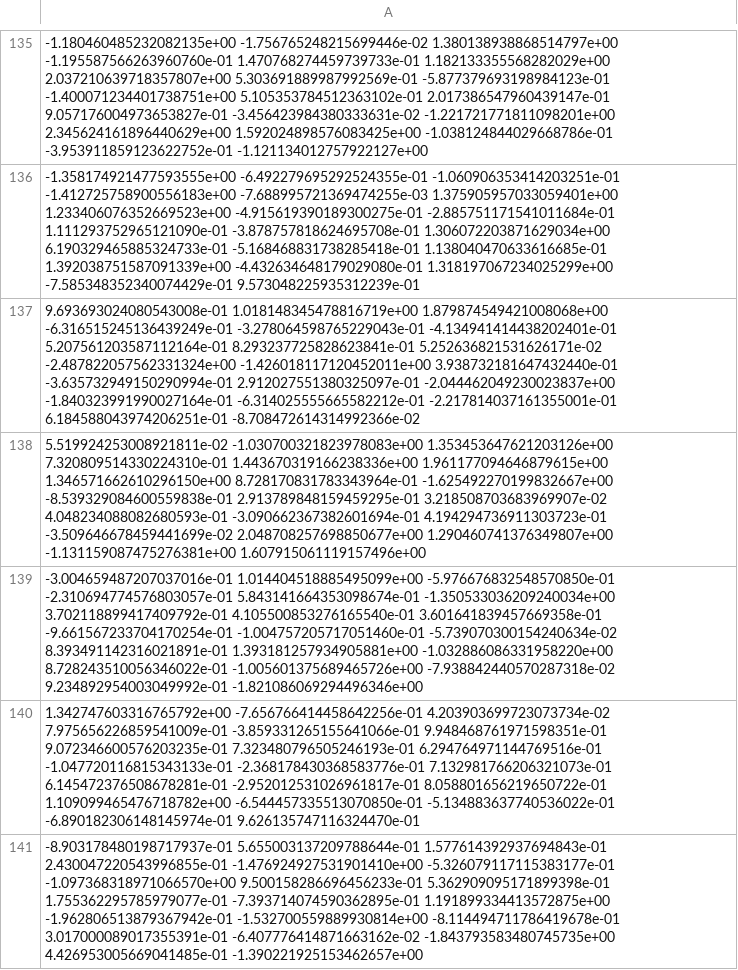
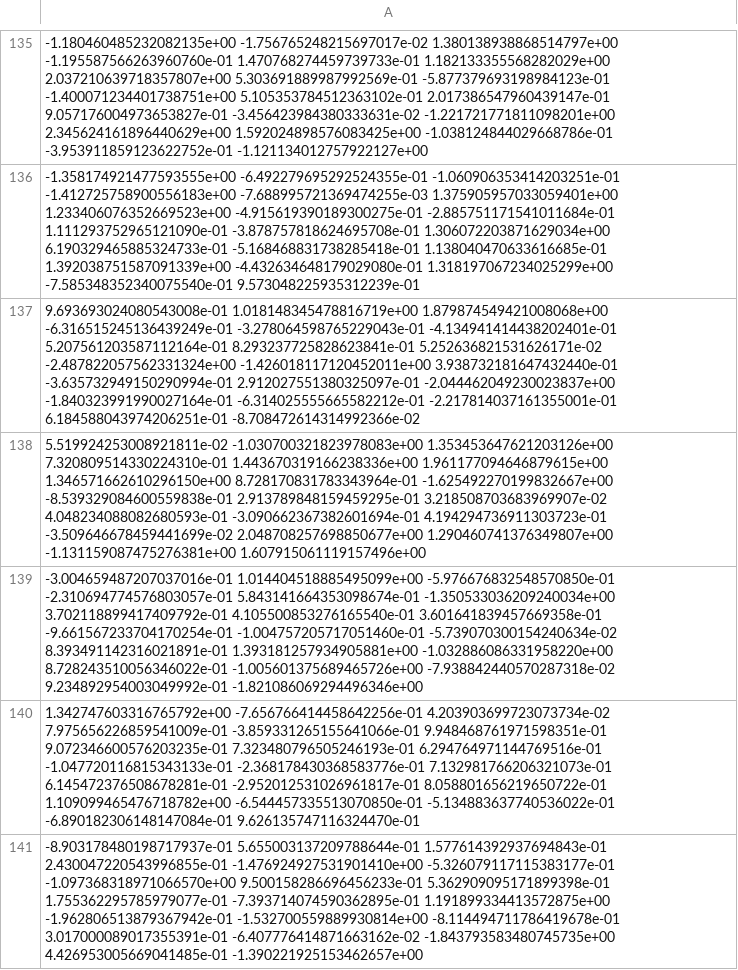
Before and after one commit to Kanfieni/cml-example-minimal, a CSV file: data/test_features.csv, drawn as a sheet; only a part is shown, gaps mark what is left out; the diff covers the shown part only.

```diff
--- a/data/test_features.csv
+++ b/data/test_features.csv
@@ -135,3 +135,3 @@
--1.180460485232082135e+00 -1.756765248215699446e-02 1.380138938868514797e+00 -1.195587566263960760e-01 1.470768274459739733e-01 1.182133355568282029e+00 2.037210639718357807e+00 5.303691889987992569e-01 -5.877379693198984123e-01 -1.400071234401738751e+00 5.105353784512363102e-01 2.017386547960439147e-01 9.057176004973653827e-01 -3.456423984380333631e-02 -1.221721771811098201e+00 2.345624161896440629e+00 1.592024898576083425e+00 -1.038124844029668786e-01 -3.953911859123622752e-01 -1.121134012757922127e+00
--1.358174921477593555e+00 -6.492279695292524355e-01 -1.060906353414203251e-01 -1.412725758900556183e+00 -7.688995721369474255e-03 1.375905957033059401e+00 1.233406076352669523e+00 -4.915619390189300275e-01 -2.885751171541011684e-01 1.111293752965121090e-01 -3.878757818624695708e-01 1.306072203871629034e+00 6.190329465885324733e-01 -5.168468831738285418e-01 1.138040470633616685e-01 1.392038751587091339e+00 -4.432634648179029080e-01 1.318197067234025299e+00 -7.585348352340074429e-01 9.573048225935312239e-01
+-1.180460485232082135e+00 -1.756765248215697017e-02 1.380138938868514797e+00 -1.195587566263960760e-01 1.470768274459739733e-01 1.182133355568282029e+00 2.037210639718357807e+00 5.303691889987992569e-01 -5.877379693198984123e-01 -1.400071234401738751e+00 5.105353784512363102e-01 2.017386547960439147e-01 9.057176004973653827e-01 -3.456423984380333631e-02 -1.221721771811098201e+00 2.345624161896440629e+00 1.592024898576083425e+00 -1.038124844029668786e-01 -3.953911859123622752e-01 -1.121134012757922127e+00
+-1.358174921477593555e+00 -6.492279695292524355e-01 -1.060906353414203251e-01 -1.412725758900556183e+00 -7.688995721369474255e-03 1.375905957033059401e+00 1.233406076352669523e+00 -4.915619390189300275e-01 -2.885751171541011684e-01 1.111293752965121090e-01 -3.878757818624695708e-01 1.306072203871629034e+00 6.190329465885324733e-01 -5.168468831738285418e-01 1.138040470633616685e-01 1.392038751587091339e+00 -4.432634648179029080e-01 1.318197067234025299e+00 -7.585348352340075540e-01 9.573048225935312239e-01
 9.693693024080543008e-01 1.018148345478816719e+00 1.879874549421008068e+00 -6.316515245136439249e-01 -3.278064598765229043e-01 -4.134941414438202401e-01 5.207561203587112164e-01 8.293237725828623841e-01 5.252636821531626171e-02 -2.487822057562331324e+00 -1.426018117120452011e+00 3.938732181647432440e-01 -3.635732949150290994e-01 2.912027551380325097e-01 -2.044462049230023837e+00 -1.840323991990027164e-01 -6.314025555665582212e-01 -2.217814037161355001e-01 6.184588043974206251e-01 -8.708472614314992366e-02
@@ -139,3 +139,3 @@
 -3.004659487207037016e-01 1.014404518885495099e+00 -5.976676832548570850e-01 -2.310694774576803057e-01 5.843141664353098674e-01 -1.350533036209240034e+00 3.702118899417409792e-01 4.105500853276165540e-01 3.601641839457669358e-01 -9.661567233704170254e-01 -1.004757205717051460e-01 -5.739070300154240634e-02 8.393491142316021891e-01 1.393181257934905881e+00 -1.032886086331958220e+00 8.728243510056346022e-01 -1.005601375689465726e+00 -7.938842440570287318e-02 9.234892954003049992e-01 -1.821086069294496346e+00
-1.342747603316765792e+00 -7.656766414458642256e-01 4.203903699723073734e-02 7.975656226859541009e-01 -3.859331265155641066e-01 9.948468761971598351e-01 9.072346600576203235e-01 7.323480796505246193e-01 6.294764971144769516e-01 -1.047720116815343133e-01 -2.368178430368583776e-01 7.132981766206321073e-01 6.145472376508678281e-01 -2.952012531026961817e-01 8.058801656219650722e-01 1.109099465476718782e+00 -6.544457335513070850e-01 -5.134883637740536022e-01 -6.890182306148145974e-01 9.626135747116324470e-01
+1.342747603316765792e+00 -7.656766414458642256e-01 4.203903699723073734e-02 7.975656226859541009e-01 -3.859331265155641066e-01 9.948468761971598351e-01 9.072346600576203235e-01 7.323480796505246193e-01 6.294764971144769516e-01 -1.047720116815343133e-01 -2.368178430368583776e-01 7.132981766206321073e-01 6.145472376508678281e-01 -2.952012531026961817e-01 8.058801656219650722e-01 1.109099465476718782e+00 -6.544457335513070850e-01 -5.134883637740536022e-01 -6.890182306148147084e-01 9.626135747116324470e-01
 -8.903178480198717937e-01 5.655003137209788644e-01 1.577614392937694843e-01 2.430047220543996855e-01 -1.476924927531901410e+00 -5.326079117115383177e-01 -1.097368318971066570e+00 9.500158286696456233e-01 5.362909095171899398e-01 1.755362295785979077e-01 -7.393714074590362895e-01 1.191899334413572875e+00 -1.962806513879367942e-01 -1.532700559889930814e+00 -8.114494711786419678e-01 3.017000089017355391e-01 -6.407776414871663162e-02 -1.843793583480745735e+00 4.426953005669041485e-01 -1.390221925153462657e+00
```
Also changed, not shown: 166 edited cells elsewhere in this file, data/train_features.csv.
